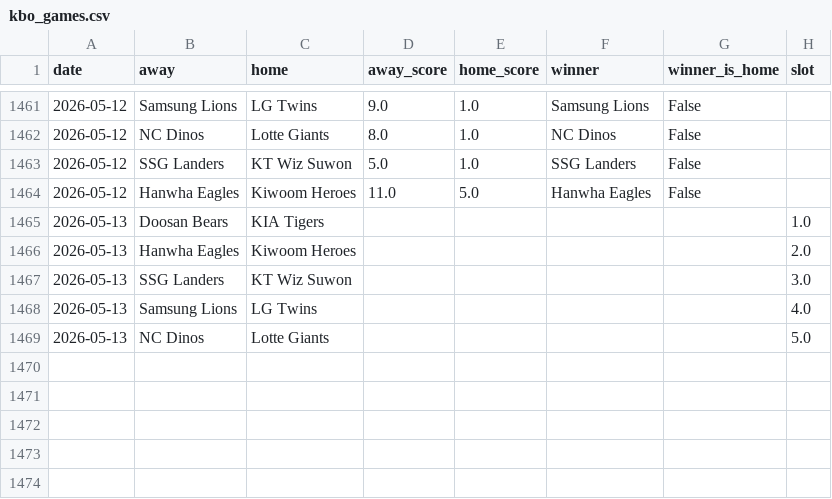
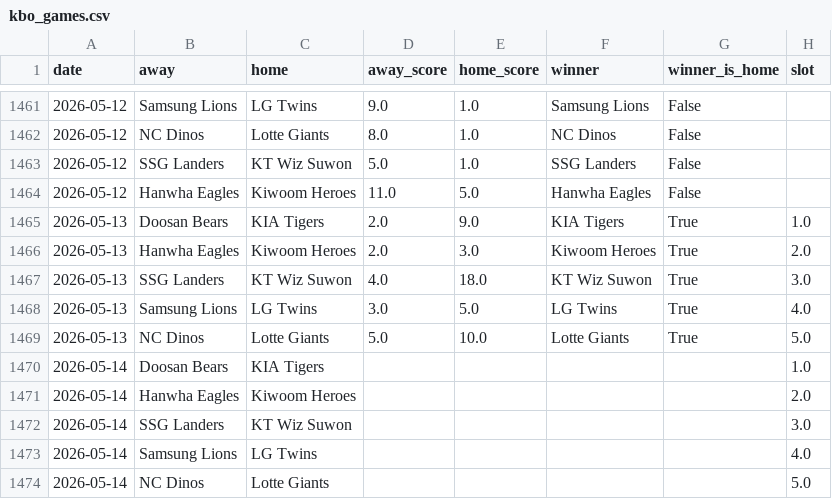
Before and after one commit to seung-min-lee/seung-min-lee-kbo-predictor, a CSV file: kbo_games.csv, drawn as a sheet; only a part is shown, gaps mark what is left out.

```diff
--- a/kbo_games.csv
+++ b/kbo_games.csv
@@ -1464,6 +1464,11 @@
 2026-05-12,Hanwha Eagles,Kiwoom Heroes,11.0,5.0,Hanwha Eagles,False,
-2026-05-13,Doosan Bears,KIA Tigers,,,,,1.0
-2026-05-13,Hanwha Eagles,Kiwoom Heroes,,,,,2.0
-2026-05-13,SSG Landers,KT Wiz Suwon,,,,,3.0
-2026-05-13,Samsung Lions,LG Twins,,,,,4.0
-2026-05-13,NC Dinos,Lotte Giants,,,,,5.0
+2026-05-13,Doosan Bears,KIA Tigers,2.0,9.0,KIA Tigers,True,1.0
+2026-05-13,Hanwha Eagles,Kiwoom Heroes,2.0,3.0,Kiwoom Heroes,True,2.0
+2026-05-13,SSG Landers,KT Wiz Suwon,4.0,18.0,KT Wiz Suwon,True,3.0
+2026-05-13,Samsung Lions,LG Twins,3.0,5.0,LG Twins,True,4.0
+2026-05-13,NC Dinos,Lotte Giants,5.0,10.0,Lotte Giants,True,5.0
+2026-05-14,Doosan Bears,KIA Tigers,,,,,1.0
+2026-05-14,Hanwha Eagles,Kiwoom Heroes,,,,,2.0
+2026-05-14,SSG Landers,KT Wiz Suwon,,,,,3.0
+2026-05-14,Samsung Lions,LG Twins,,,,,4.0
+2026-05-14,NC Dinos,Lotte Giants,,,,,5.0
```
Also changed, not shown: kbo_verify_log.csv, 3 other files.
